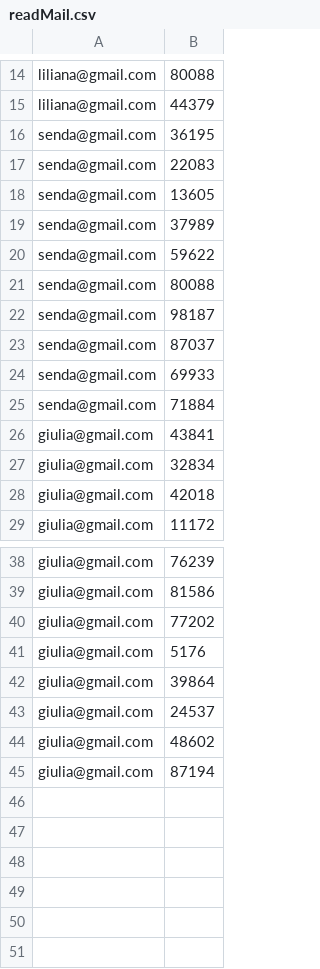
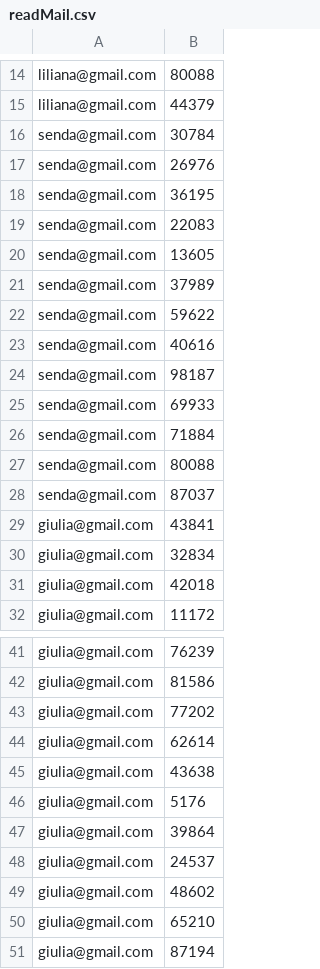
Before and after one commit to giuro02/PROG3, a CSV file: Server/readMail.csv, drawn as a sheet; only a part is shown, gaps mark what is left out.

```diff
--- a/Server/readMail.csv
+++ b/Server/readMail.csv
@@ -15,2 +15,4 @@ liliana@gmail.com,80088
 liliana@gmail.com,44379
+senda@gmail.com,30784
+senda@gmail.com,26976
 senda@gmail.com,36195
@@ -20,7 +22,8 @@ senda@gmail.com,37989
 senda@gmail.com,59622
-senda@gmail.com,80088
+senda@gmail.com,40616
 senda@gmail.com,98187
-senda@gmail.com,87037
 senda@gmail.com,69933
 senda@gmail.com,71884
+senda@gmail.com,80088
+senda@gmail.com,87037
 giulia@gmail.com,43841
@@ -40,2 +43,4 @@ giulia@gmail.com,81586
 giulia@gmail.com,77202
+giulia@gmail.com,62614
+giulia@gmail.com,43638
 giulia@gmail.com,5176
@@ -44,2 +49,3 @@ giulia@gmail.com,24537
 giulia@gmail.com,48602
+giulia@gmail.com,65210
 giulia@gmail.com,87194
```
Also changed, not shown: Server/emails.csv, 1 other file.
